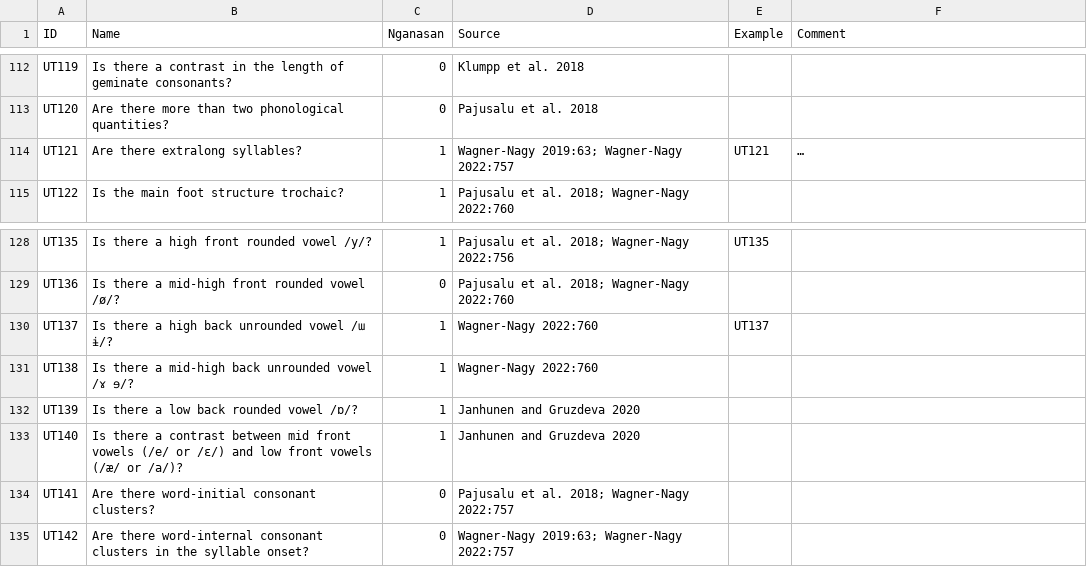
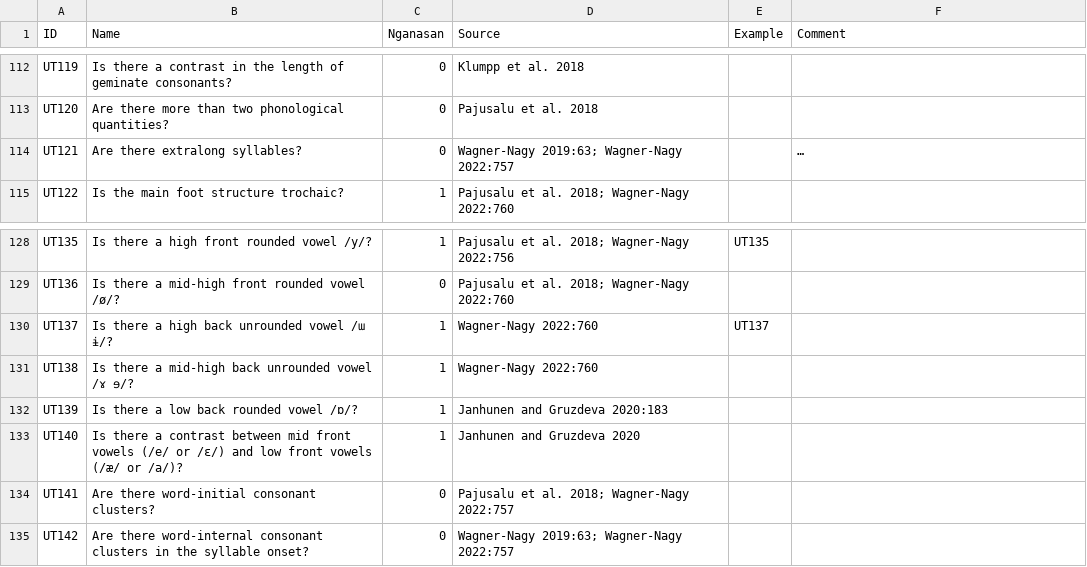
Before and after one commit to cldf-datasets/uratyp, a CSV file: raw/UT/language-tables/Nganasan.csv, drawn as a sheet; only a part is shown, gaps mark what is left out; long unchanged cells end in …; the diff names each change by its address in the sheet, - before the commit and + after, or states it on an @@ line.

```diff
--- a/raw/UT/language-tables/Nganasan.csv
+++ b/raw/UT/language-tables/Nganasan.csv
-C114 (Nganasan): 1
+C114 (Nganasan): 0
-E114 (Example): UT121
+E114 (Example): (empty)
-D132 (Source): Janhunen and Gruzdeva 2020
+D132 (Source): Janhunen and Gruzdeva 2020:183
```
Also changed, not shown: raw/UT/language-tables/Erzya.csv, raw/UT/language-tables/Moksha.csv, 3 other files.
